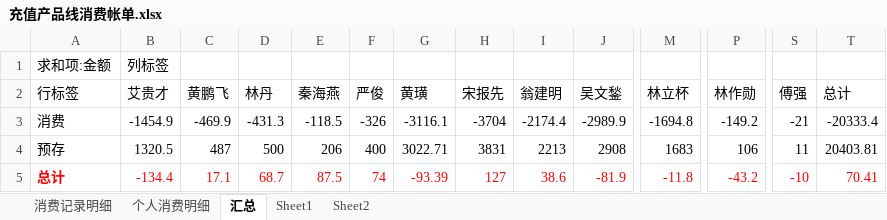
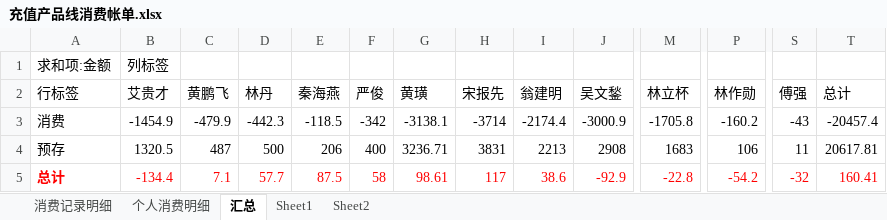
Before and after one commit to junyangren/BillingInfo, an Excel workbook: 充值产品线消费帐单.xlsx, sheet 汇总, drawn as a sheet; only a part is shown, gaps mark what is left out; values as stored, in another font and other column widths than the file's, no borders; the diff names each change by its address in the sheet, - before the commit and + after, or states it on an @@ line.

```diff
--- a/充值产品线消费帐单.xlsx (sheet 汇总)
+++ b/充值产品线消费帐单.xlsx (sheet 汇总)
-C3 (黄鹏飞): -469.9
+C3 (黄鹏飞): -479.9
-D3 (林丹): -431.3
+D3 (林丹): -442.3
-F3 (严俊): -326
+F3 (严俊): -342
-G3 (黄璜): -3116.1
+G3 (黄璜): -3138.1
-H3 (宋报先): -3704
+H3 (宋报先): -3714
-J3 (吴文鍫): -2989.9
+J3 (吴文鍫): -3000.9
-M3 (林立杯): -1694.8
+M3 (林立杯): -1705.8
-P3 (林作勋): -149.2
+P3 (林作勋): -160.2
-S3 (傅强): -21
+S3 (傅强): -43
-T3 (总计): -20333.4
+T3 (总计): -20457.4
-G4 (黄璜): 3022.71
+G4 (黄璜): 3236.71
-T4 (总计): 20403.81
+T4 (总计): 20617.81
-C5 (黄鹏飞): 17.1
+C5 (黄鹏飞): 7.1
-D5 (林丹): 68.7
+D5 (林丹): 57.7
-F5 (严俊): 74
+F5 (严俊): 58
-G5 (黄璜): -93.39
+G5 (黄璜): 98.61
-H5 (宋报先): 127
+H5 (宋报先): 117
-J5 (吴文鍫): -81.9
+J5 (吴文鍫): -92.9
-M5 (林立杯): -11.8
+M5 (林立杯): -22.8
-P5 (林作勋): -43.2
+P5 (林作勋): -54.2
-S5 (傅强): -10
+S5 (傅强): -32
-T5 (总计): 70.41
+T5 (总计): 160.41
```
Also changed, not shown: sheet 消费记录明细, sheet 个人消费明细.
